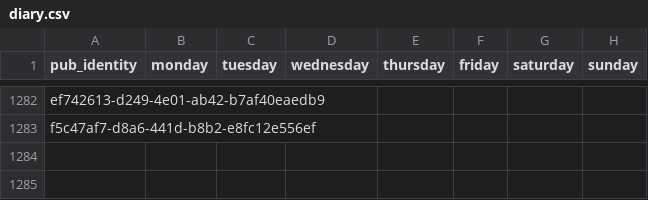
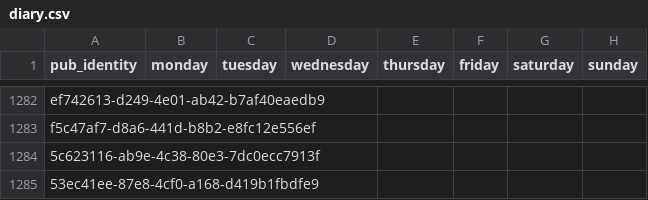
Before and after one commit to cartsmate/thepubpicker, a CSV file: files/diary.csv, drawn as a sheet; only a part is shown, gaps mark what is left out.

```diff
--- a/files/diary.csv
+++ b/files/diary.csv
@@ -1283 +1283,3 @@ ef742613-d249-4e01-ab42-b7af40eaedb9,,,,,,,
 f5c47af7-d8a6-441d-b8b2-e8fc12e556ef,,,,,,,
+5c623116-ab9e-4c38-80e3-7dc0ecc7913f,,,,,,,
+53ec41ee-87e8-4cf0-a168-d419b1fbdfe9,,,,,,,
```
Also changed, not shown: files/details.csv, files/reviews.csv, 45 other files.
